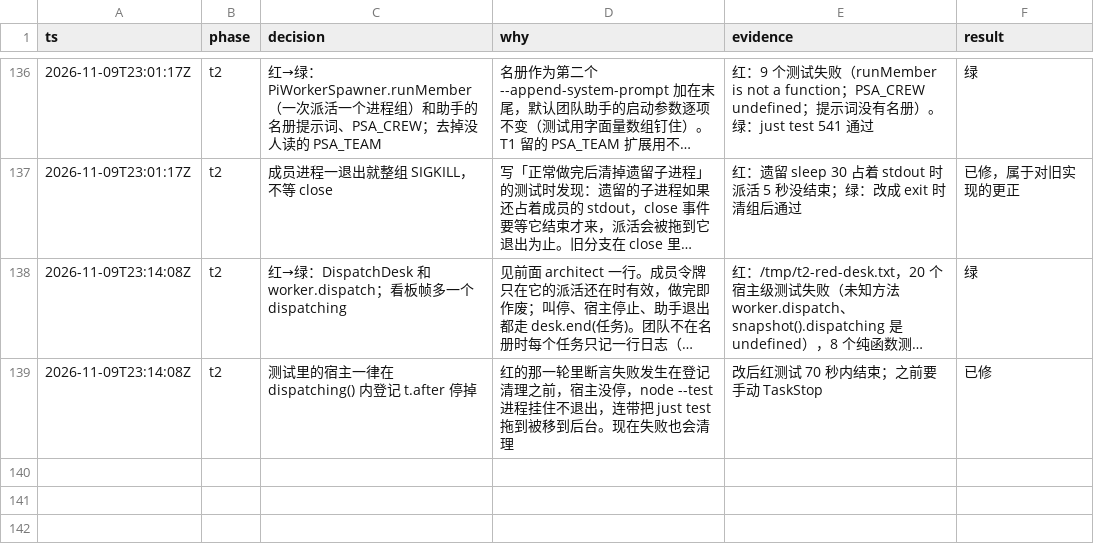
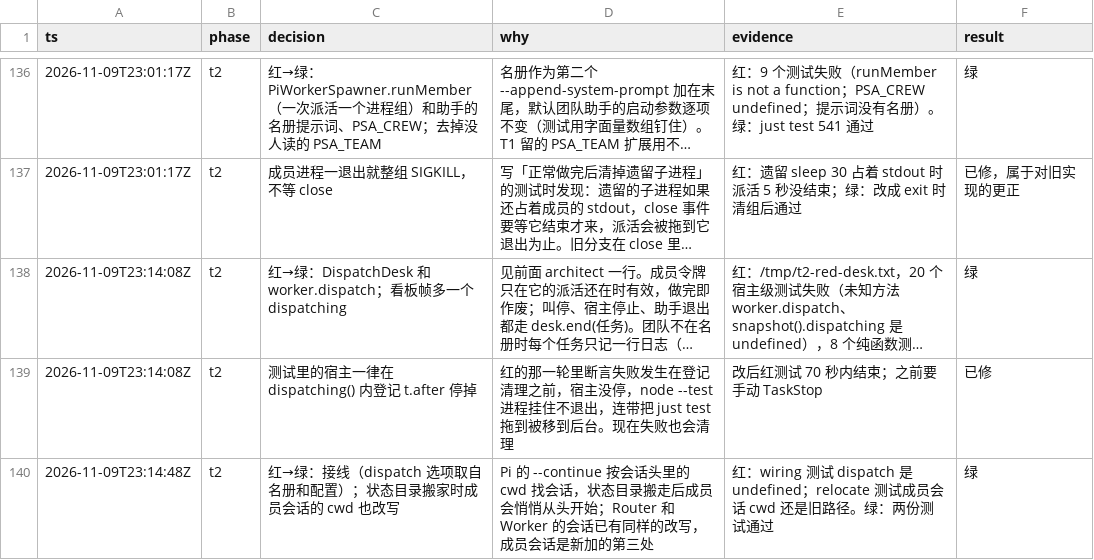
Before and after one commit to aicoder2048/pi-super-agent, a TSV file: docs/web-client/decisions.tsv, drawn as a sheet; only a part is shown, gaps mark what is left out; long unchanged cells end in …; the diff names each change by its address in the sheet, - before the commit and + after, or states it on an @@ line.

```diff
--- a/docs/web-client/decisions.tsv
+++ b/docs/web-client/decisions.tsv
+row 140: 2026-11-09T23:14:48Z | t2 | 红→绿：接线（dispatch 选项取自名册和配置）；状态目录搬家时成员会话的 cwd 也改写 | Pi 的 --continue 按会话头里的 cwd 找会话，状态目录搬走后成员会悄悄从头开始；Router 和 Worker 的会话已有同样的改写，成员会话是新加的第三处 | 红：wiring 测试 dispatch 是 undefined；relocate 测试成员会话 cwd 还是旧路径。绿：两份测试通过 | 绿
```
Also changed, not shown: 3 other files.
